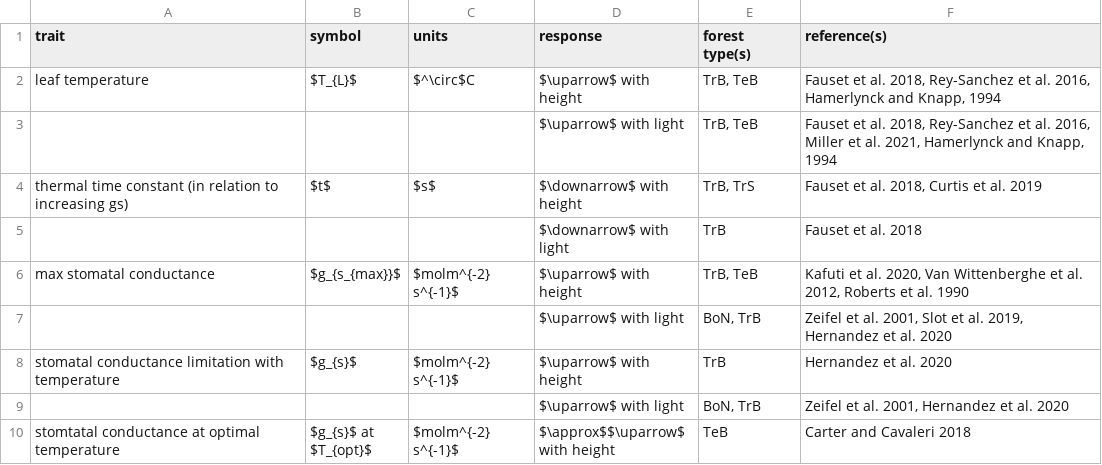
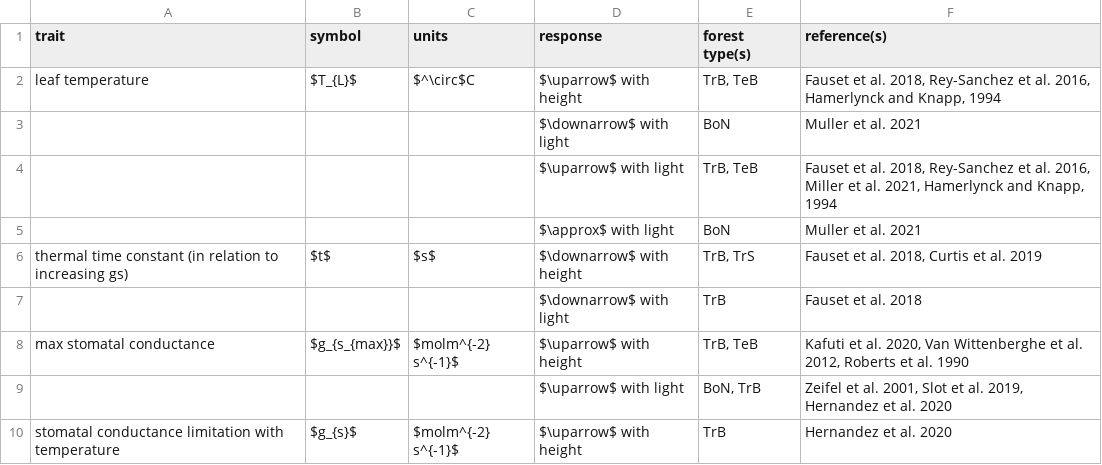
Before and after one commit to EcoClimLab/vertical-thermal-review, a CSV file: Lit_Review/metabolism_table.csv, drawn as a sheet; only a part is shown; the shorter side is filled out with more unchanged rows; the diff names each change by its address in the sheet, - before the commit and + after, or states it on an @@ line.

Commit message:
Update metabolism_table.csv

```diff
--- a/Lit_Review/metabolism_table.csv
+++ b/Lit_Review/metabolism_table.csv
+row 3:  |  |  | $\downarrow$ with light | BoN | Muller et al. 2021
+row 5:  |  |  | $\approx$ with light | BoN | Muller et al. 2021
```
